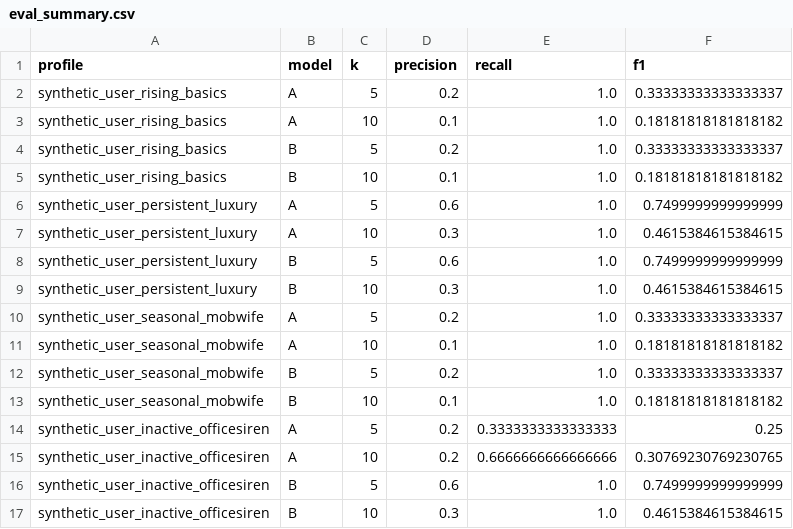
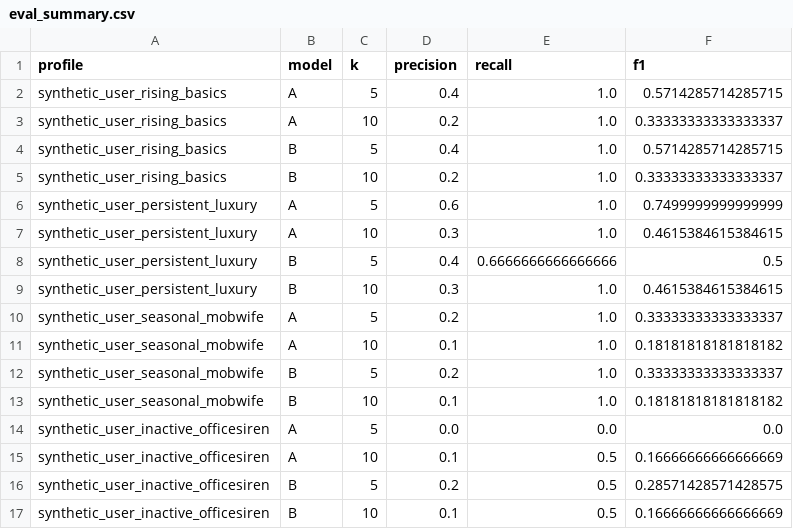
Before and after one commit to edebbyi/how-fast-is-fashion, a CSV file: data/03_shared/ranking/eval_summary.csv, drawn as a sheet.

```diff
--- a/data/03_shared/ranking/eval_summary.csv
+++ b/data/03_shared/ranking/eval_summary.csv
@@ -1,9 +1,9 @@
 profile,model,k,precision,recall,f1
-synthetic_user_rising_basics,A,5,0.2,1.0,0.33333333333333337
-synthetic_user_rising_basics,A,10,0.1,1.0,0.18181818181818182
-synthetic_user_rising_basics,B,5,0.2,1.0,0.33333333333333337
-synthetic_user_rising_basics,B,10,0.1,1.0,0.18181818181818182
+synthetic_user_rising_basics,A,5,0.4,1.0,0.5714285714285715
+synthetic_user_rising_basics,A,10,0.2,1.0,0.33333333333333337
+synthetic_user_rising_basics,B,5,0.4,1.0,0.5714285714285715
+synthetic_user_rising_basics,B,10,0.2,1.0,0.33333333333333337
 synthetic_user_persistent_luxury,A,5,0.6,1.0,0.7499999999999999
 synthetic_user_persistent_luxury,A,10,0.3,1.0,0.4615384615384615
-synthetic_user_persistent_luxury,B,5,0.6,1.0,0.7499999999999999
+synthetic_user_persistent_luxury,B,5,0.4,0.6666666666666666,0.5
 synthetic_user_persistent_luxury,B,10,0.3,1.0,0.4615384615384615
@@ -13,5 +13,5 @@ synthetic_user_seasonal_mobwife,B,5,0.2,1.0,0.33333333333333337
 synthetic_user_seasonal_mobwife,B,10,0.1,1.0,0.18181818181818182
-synthetic_user_inactive_officesiren,A,5,0.2,0.3333333333333333,0.25
-synthetic_user_inactive_officesiren,A,10,0.2,0.6666666666666666,0.30769230769230765
-synthetic_user_inactive_officesiren,B,5,0.6,1.0,0.7499999999999999
-synthetic_user_inactive_officesiren,B,10,0.3,1.0,0.4615384615384615
+synthetic_user_inactive_officesiren,A,5,0.0,0.0,0.0
+synthetic_user_inactive_officesiren,A,10,0.1,0.5,0.16666666666666669
+synthetic_user_inactive_officesiren,B,5,0.2,0.5,0.28571428571428575
+synthetic_user_inactive_officesiren,B,10,0.1,0.5,0.16666666666666669
```
Also changed, not shown: data/03_shared/catalog_distribution/monthly_trend_counts.csv, data/03_shared/ranking/model_comparison_summary.csv, 19 other files.
